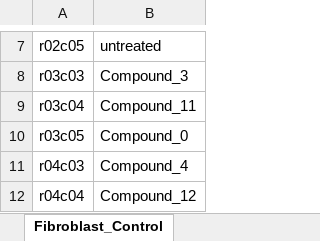
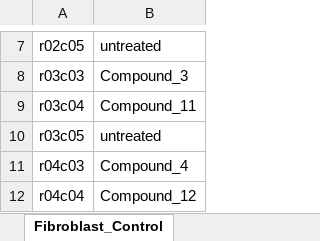
Before and after one commit to abestroka/JUMP_vision_model, an Excel workbook: rad_pipeline/week_one_cells_layout.xlsx, sheet Fibroblast_Control, drawn as a sheet; only a part is shown, gaps mark what is left out; values as stored, in another font and other column widths than the file's, no borders; charts and pictures not drawn; the diff names each change by its address in the sheet, - before the commit and + after, or states it on an @@ line.

```diff
--- a/rad_pipeline/week_one_cells_layout.xlsx (sheet Fibroblast_Control)
+++ b/rad_pipeline/week_one_cells_layout.xlsx (sheet Fibroblast_Control)
-B10: Compound_0
+B10: untreated
```
Also changed, not shown: sheet Plate8, 2 other files.
